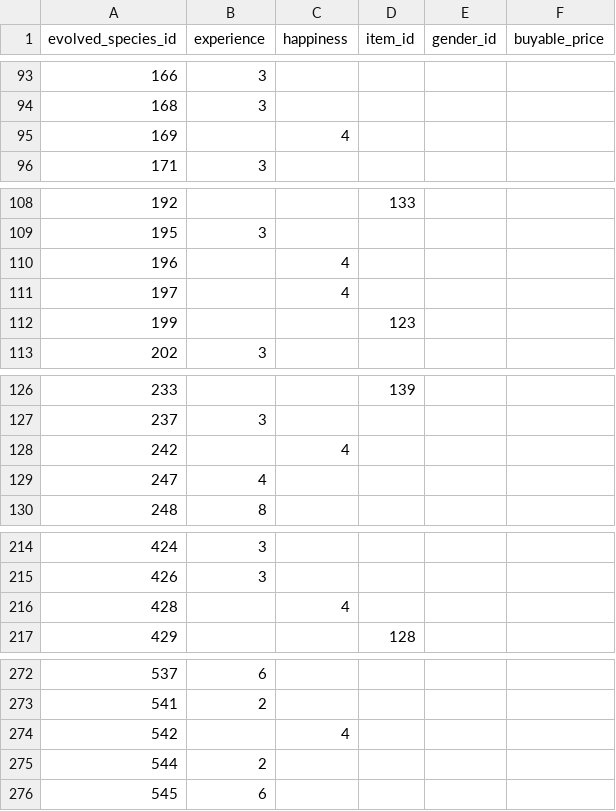
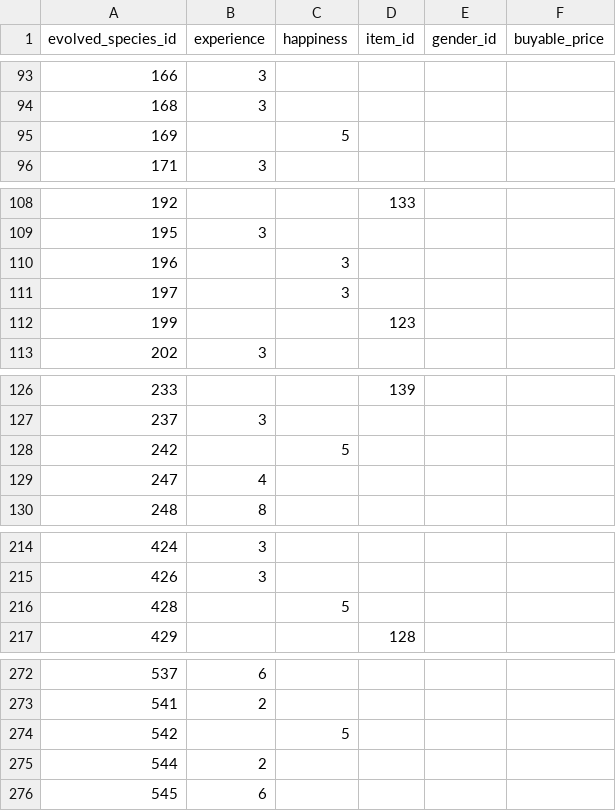
Before and after one commit to CatTrinket/tcod-asb, a CSV file: asb/db/data/pokemon_species_evolution.csv, drawn as a sheet; only a part is shown, gaps mark what is left out; the diff covers the shown part only.

Commit message:
Change some more happiness requirements.
I bumped the Eeveelutions down to 3 since they have item-evo siblings,
3-of-3s up to 5, and Lopunny up to 5 too since Buneary is a little ball
of rage (seriously it's the only happiness evolution that starts out at
0 happiness in-game.  Buneary is the greatest.  And Lopunny is pretty
damn awesome in ASB.)

```diff
--- a/asb/db/data/pokemon_species_evolution.csv
+++ b/asb/db/data/pokemon_species_evolution.csv
@@ -94,3 +94,3 @@ evolved_species_id,experience,happiness,item_id,gender_id,buyable_price
 168,3,,,,
-169,,4,,,
+169,,5,,,
 171,3,,,,
@@ -109,4 +109,4 @@ evolved_species_id,experience,happiness,item_id,gender_id,buyable_price
 195,3,,,,
-196,,4,,,
-197,,4,,,
+196,,3,,,
+197,,3,,,
 199,,,123,,
@@ -127,3 +127,3 @@ evolved_species_id,experience,happiness,item_id,gender_id,buyable_price
 237,3,,,,
-242,,4,,,
+242,,5,,,
 247,4,,,,
@@ -215,3 +215,3 @@ evolved_species_id,experience,happiness,item_id,gender_id,buyable_price
 426,3,,,,
-428,,4,,,
+428,,5,,,
 429,,,128,,
@@ -273,3 +273,3 @@ evolved_species_id,experience,happiness,item_id,gender_id,buyable_price
 541,2,,,,
-542,,4,,,
+542,,5,,,
 544,2,,,,
```
Also changed, not shown: 1 edited cell elsewhere in this file.
